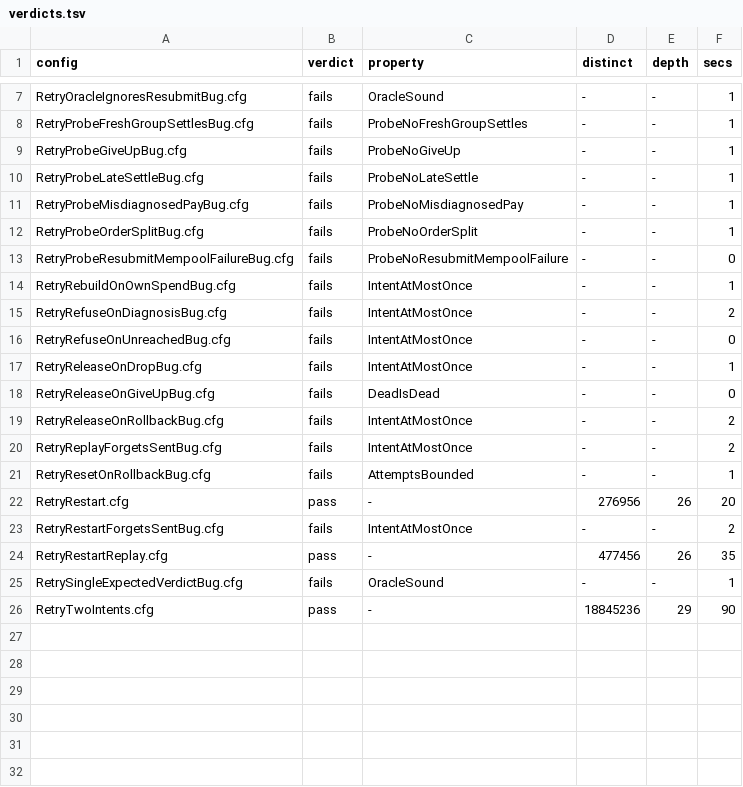
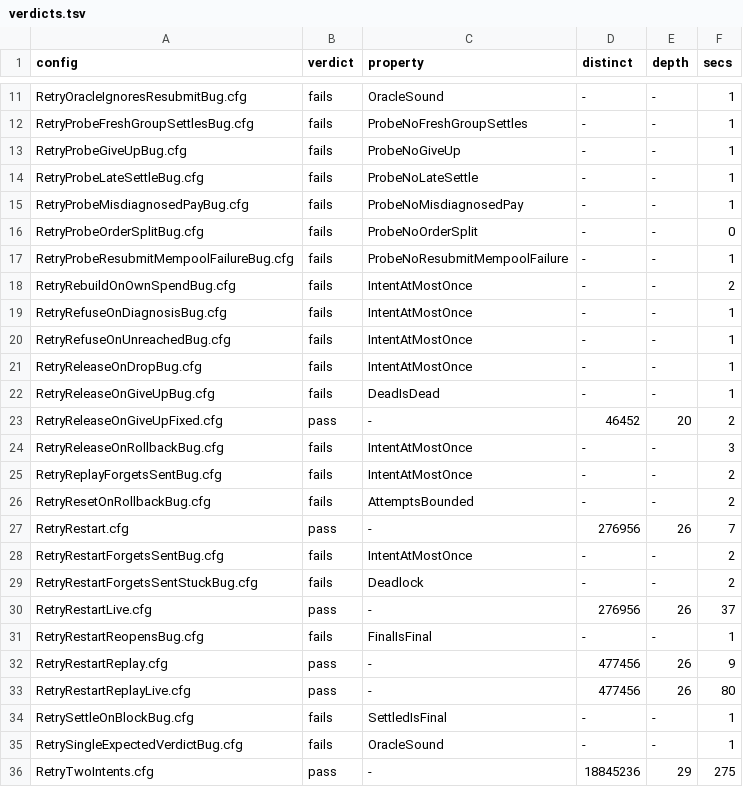
Before and after one commit to chrisguiney/cardano-continuum, a TSV file: models/specs/submit-retry/verdicts.tsv, drawn as a sheet; only a part is shown, gaps mark what is left out; the diff covers the shown part only.

Commit message:
fix(models): check submit-retry for deadlocks, split its liveness
The deadlock check is on: the run ends in Finished (every intent final,
no live attempt). It exposed a second effect of RestartForgetsSent: a
never-answered attempt whose actor gave up is never written off after
the restart, since only a sent attempt expires; RestartForgetsSentStuckBug
names that deadlock. Retry, RetryHighCompetence, RetryRestart and
RetryRestartReplay are safety configs under Spec with *Live twins under
FairSpec. RetryReleaseOnGiveUpFixed checks the Bug's bounds with the
rule unchanged. New mutations give SettledIsFinal, SlotsSuffice,
FinalIsFinal and AttemptsEnd a Bug config each. The header pins the
code at 72c4fb0. No distinct count changed (RetryTwoIntents 18,845,236).

Signed-off-by: Chris Guiney <chris@guiney.net>

```diff
--- a/models/specs/submit-retry/verdicts.tsv
+++ b/models/specs/submit-retry/verdicts.tsv
@@ -11,16 +15,22 @@ RetryProbeLateSettleBug.cfg	fails	ProbeNoLateSettle	-	-	1
 RetryProbeMisdiagnosedPayBug.cfg	fails	ProbeNoMisdiagnosedPay	-	-	1
-RetryProbeOrderSplitBug.cfg	fails	ProbeNoOrderSplit	-	-	1
-RetryProbeResubmitMempoolFailureBug.cfg	fails	ProbeNoResubmitMempoolFailure	-	-	0
-RetryRebuildOnOwnSpendBug.cfg	fails	IntentAtMostOnce	-	-	1
-RetryRefuseOnDiagnosisBug.cfg	fails	IntentAtMostOnce	-	-	2
-RetryRefuseOnUnreachedBug.cfg	fails	IntentAtMostOnce	-	-	0
+RetryProbeOrderSplitBug.cfg	fails	ProbeNoOrderSplit	-	-	0
+RetryProbeResubmitMempoolFailureBug.cfg	fails	ProbeNoResubmitMempoolFailure	-	-	1
+RetryRebuildOnOwnSpendBug.cfg	fails	IntentAtMostOnce	-	-	2
+RetryRefuseOnDiagnosisBug.cfg	fails	IntentAtMostOnce	-	-	1
+RetryRefuseOnUnreachedBug.cfg	fails	IntentAtMostOnce	-	-	1
 RetryReleaseOnDropBug.cfg	fails	IntentAtMostOnce	-	-	1
-RetryReleaseOnGiveUpBug.cfg	fails	DeadIsDead	-	-	0
-RetryReleaseOnRollbackBug.cfg	fails	IntentAtMostOnce	-	-	2
+RetryReleaseOnGiveUpBug.cfg	fails	DeadIsDead	-	-	1
+RetryReleaseOnGiveUpFixed.cfg	pass	-	46452	20	2
+RetryReleaseOnRollbackBug.cfg	fails	IntentAtMostOnce	-	-	3
 RetryReplayForgetsSentBug.cfg	fails	IntentAtMostOnce	-	-	2
-RetryResetOnRollbackBug.cfg	fails	AttemptsBounded	-	-	1
-RetryRestart.cfg	pass	-	276956	26	20
+RetryResetOnRollbackBug.cfg	fails	AttemptsBounded	-	-	2
+RetryRestart.cfg	pass	-	276956	26	7
 RetryRestartForgetsSentBug.cfg	fails	IntentAtMostOnce	-	-	2
-RetryRestartReplay.cfg	pass	-	477456	26	35
+RetryRestartForgetsSentStuckBug.cfg	fails	Deadlock	-	-	2
+RetryRestartLive.cfg	pass	-	276956	26	37
+RetryRestartReopensBug.cfg	fails	FinalIsFinal	-	-	1
+RetryRestartReplay.cfg	pass	-	477456	26	9
+RetryRestartReplayLive.cfg	pass	-	477456	26	80
+RetrySettleOnBlockBug.cfg	fails	SettledIsFinal	-	-	1
 RetrySingleExpectedVerdictBug.cfg	fails	OracleSound	-	-	1
-RetryTwoIntents.cfg	pass	-	18845236	29	90
+RetryTwoIntents.cfg	pass	-	18845236	29	275
```
Also changed, not shown: 4 added rows and 3 edited cells elsewhere in this file, 36 other files.
